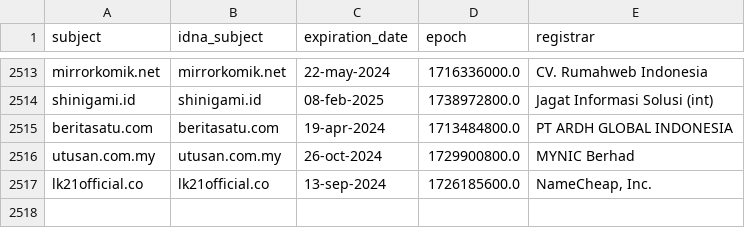
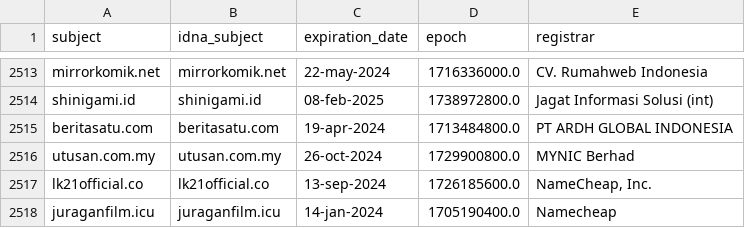
Before and after one commit to dead-hosts/indonesianadblockrules-subscriptions_git_ABPindo, a CSV file: .pyfunceble/whois.csv, drawn as a sheet; only a part is shown, gaps mark what is left out.

```diff
--- a/.pyfunceble/whois.csv
+++ b/.pyfunceble/whois.csv
@@ -2517 +2517,2 @@ utusan.com.my,utusan.com.my,26-oct-2024,1729900800.0,MYNIC Berhad
 lk21official.co,lk21official.co,13-sep-2024,1726185600.0,"NameCheap, Inc."
+juraganfilm.icu,juraganfilm.icu,14-jan-2024,1705190400.0,Namecheap
```
Also changed, not shown: .pyfunceble/inactive.csv, 19 other files.
